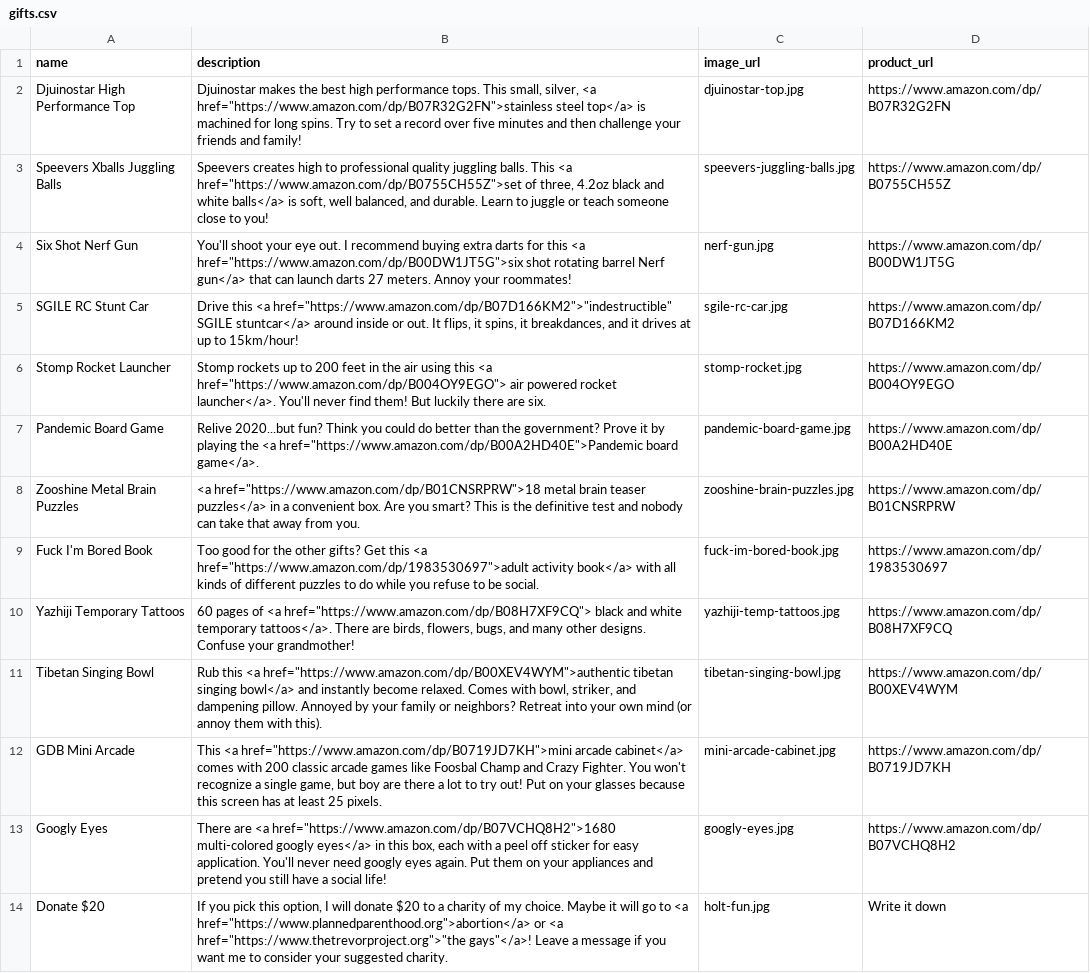
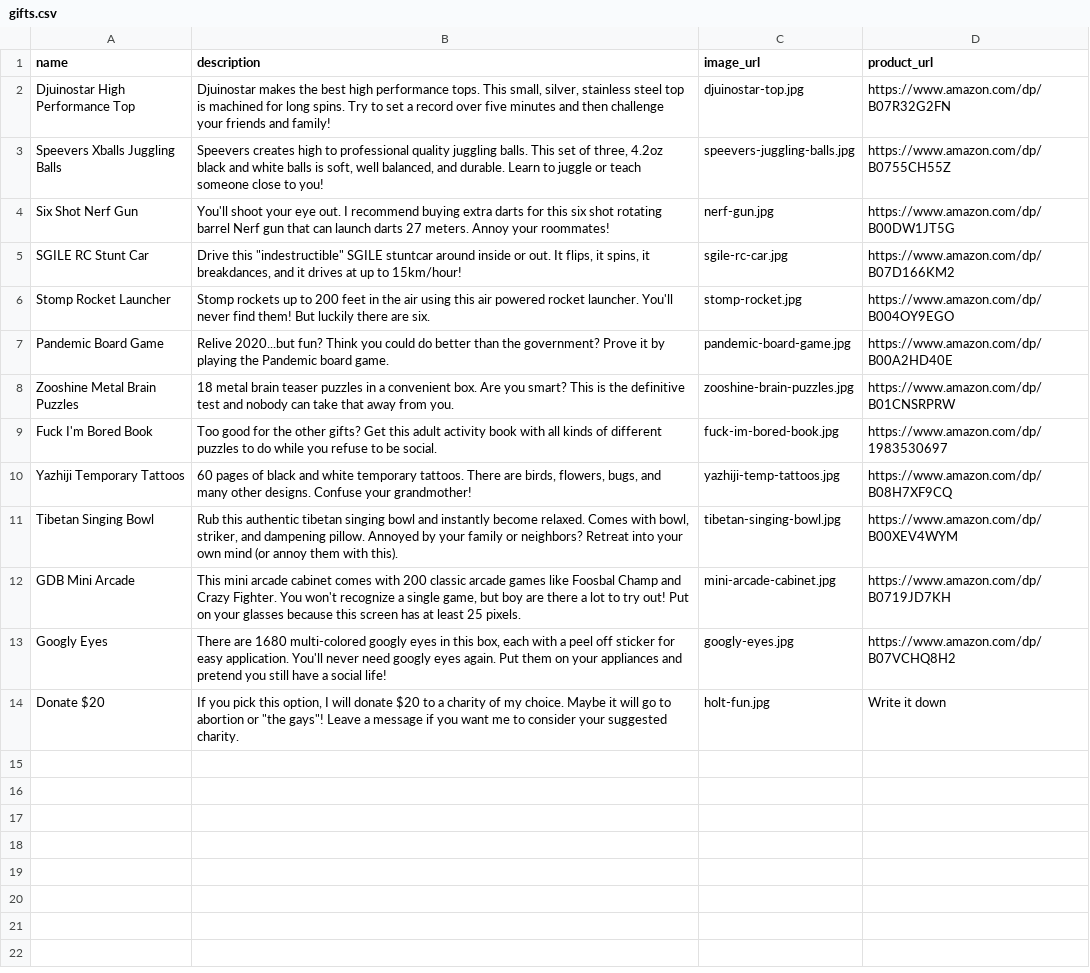
Before and after one commit to elliotgreenlee/GreenleeChristmas, a CSV file: gifts.csv, drawn as a sheet; the diff names each change by its address in the sheet, - before the commit and + after, or states it on an @@ line.

```diff
--- a/gifts.csv
+++ b/gifts.csv
-B2 (description): …small, silver, <a href="https://www.amazon.com/dp/B07R32G2FN">stainless steel top</a> is machined…
+B2 (description): …small, silver, stainless steel top is machined…
-B3 (description): …balls. This <a href="https://www.amazon.com/dp/B0755CH55Z">set of three, 4.2oz black and white balls</a> is soft,…
+B3 (description): …balls. This set of three, 4.2oz black and white balls is soft,…
-B4 (description): …for this <a href="https://www.amazon.com/dp/B00DW1JT5G">six shot rotating barrel Nerf gun</a> that can…
+B4 (description): …for this six shot rotating barrel Nerf gun that can…
-B5 (description): Drive this <a href="https://www.amazon.com/dp/B07D166KM2">"indestructible" SGILE stuntcar</a> around inside…
+B5 (description): Drive this "indestructible" SGILE stuntcar around inside…
-B6 (description): …using this <a href="https://www.amazon.com/dp/B004OY9EGO"> air powered rocket launcher</a>. You'll never…
+B6 (description): …using this air powered rocket launcher. You'll never…
-B7 (description): …playing the <a href="https://www.amazon.com/dp/B00A2HD40E">Pandemic board game</a>.
+B7 (description): …playing the Pandemic board game.
-B8 (description): <a href="https://www.amazon.com/dp/B01CNSRPRW">18 metal brain teaser puzzles</a> in a…
+B8 (description): 18 metal brain teaser puzzles in a…
-B9 (description): …Get this <a href="https://www.amazon.com/dp/1983530697">adult activity book</a> with all…
+B9 (description): …Get this adult activity book with all…
-B10 (description): …pages of <a href="https://www.amazon.com/dp/B08H7XF9CQ"> black and white temporary tattoos</a>. There are…
+B10 (description): …pages of black and white temporary tattoos. There are…
-B11 (description): Rub this <a href="https://www.amazon.com/dp/B00XEV4WYM">authentic tibetan singing bowl</a> and instantly…
+B11 (description): Rub this authentic tibetan singing bowl and instantly…
-B12 (description): This <a href="https://www.amazon.com/dp/B0719JD7KH">mini arcade cabinet</a> comes with…
+B12 (description): This mini arcade cabinet comes with…
-B13 (description): There are <a href="https://www.amazon.com/dp/B07VCHQ8H2">1680 multi-colored googly eyes</a> in this…
+B13 (description): There are 1680 multi-colored googly eyes in this…
-B14 (description): …go to <a href="https://www.plannedparenthood.org">abortion</a> or <a href="https://www.thetrevorproject.org">"the gays"</a>! Leave a…
+B14 (description): …go to abortion or "the gays"! Leave a…
```
Also changed, not shown: 6 other files.
